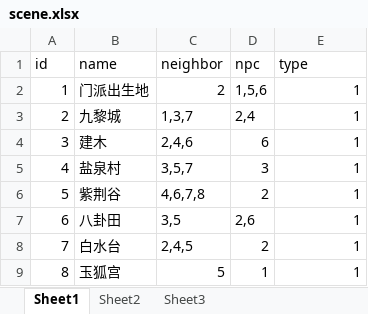
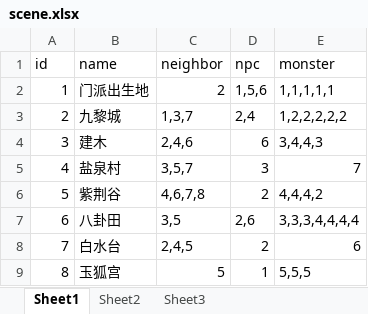
Before and after one commit to 690338264/mmorpg-, an Excel workbook: works/nettyServer/src/main/resources/excels/scene.xlsx, sheet Sheet1, drawn as a sheet; values as stored, in another font and other column widths than the file's, no borders; the diff names each change by its address in the sheet, - before the commit and + after, or states it on an @@ line.

```diff
--- a/works/nettyServer/src/main/resources/excels/scene.xlsx (sheet Sheet1)
+++ b/works/nettyServer/src/main/resources/excels/scene.xlsx (sheet Sheet1)
-E1: type
+E1: monster
-E2 (monster): 1
+E2 (monster): 1,1,1,1,1
-E3 (monster): 1
+E3 (monster): 1,2,2,2,2,2
-E4 (monster): 1
+E4 (monster): 3,4,4,3
-E5 (monster): 1
+E5 (monster): 7
-E6 (monster): 1
+E6 (monster): 4,4,4,2
-E7 (monster): 1
+E7 (monster): 3,3,3,4,4,4,4
-E8 (monster): 1
+E8 (monster): 6
-E9 (monster): 1
+E9 (monster): 5,5,5
```
Also changed, not shown: works/nettyServer/src/main/resources/excels/npc.xlsx, works/nettyServer/target/classes/excels/npc.xlsx, 32 other files.
